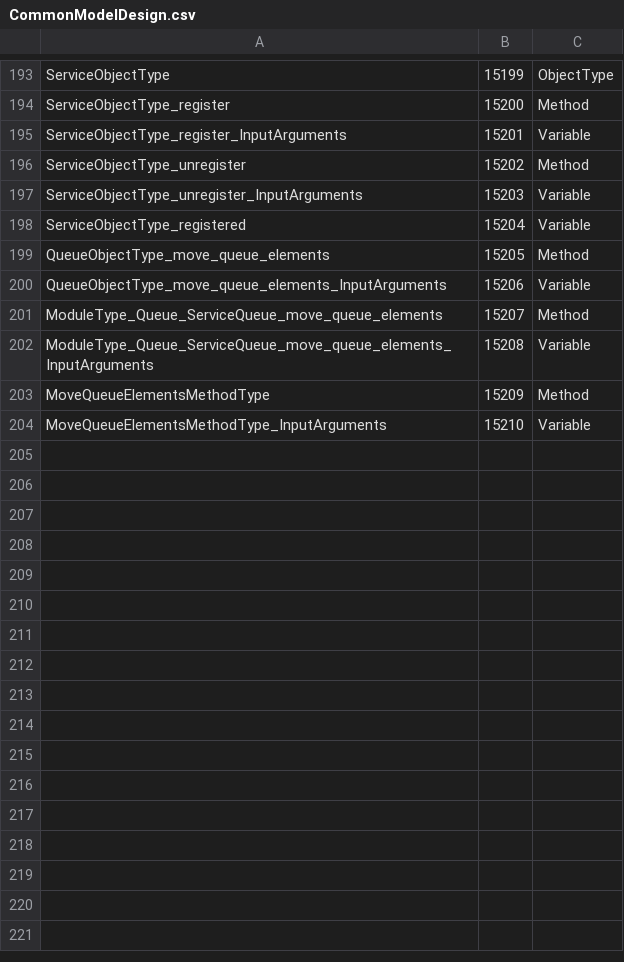
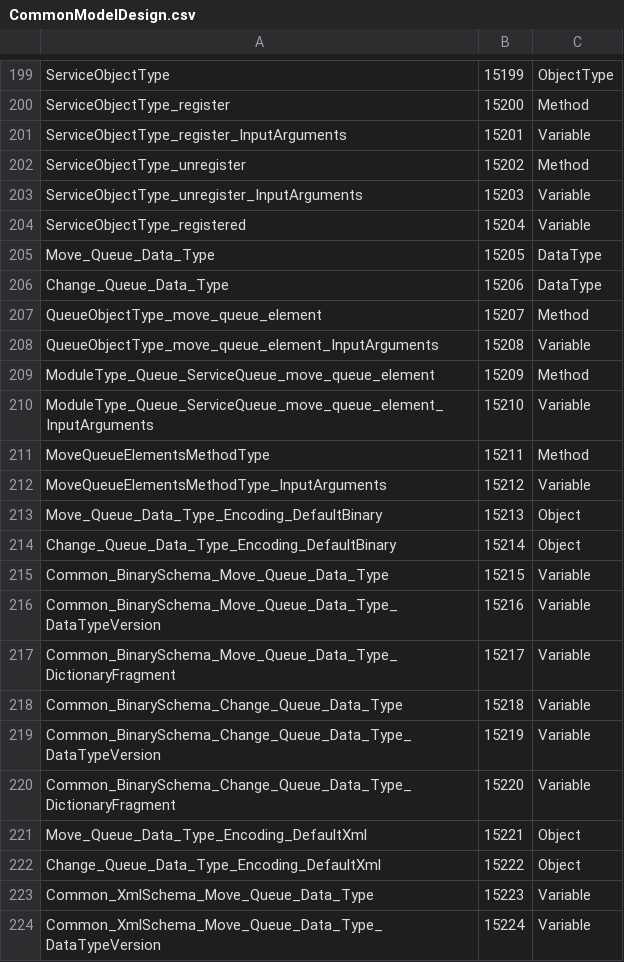
Before and after one commit to FlorianDue/swap-it-open62541-server-template, a CSV file: model/CommonModelDesign.csv, drawn as a sheet; only a part is shown, gaps mark what is left out; the diff covers the shown part only.

Commit message:
feat(CommonInformationModel): update the common information model to the latest version

```diff
--- a/model/CommonModelDesign.csv
+++ b/model/CommonModelDesign.csv
@@ -198,7 +204,21 @@ ServiceObjectType_unregister_InputArguments,15203,Variable
 ServiceObjectType_registered,15204,Variable
-QueueObjectType_move_queue_elements,15205,Method
-QueueObjectType_move_queue_elements_InputArguments,15206,Variable
-ModuleType_Queue_ServiceQueue_move_queue_elements,15207,Method
-ModuleType_Queue_ServiceQueue_move_queue_elements_InputArguments,15208,Variable
-MoveQueueElementsMethodType,15209,Method
-MoveQueueElementsMethodType_InputArguments,15210,Variable
+Move_Queue_Data_Type,15205,DataType
+Change_Queue_Data_Type,15206,DataType
+QueueObjectType_move_queue_element,15207,Method
+QueueObjectType_move_queue_element_InputArguments,15208,Variable
+ModuleType_Queue_ServiceQueue_move_queue_element,15209,Method
+ModuleType_Queue_ServiceQueue_move_queue_element_InputArguments,15210,Variable
+MoveQueueElementsMethodType,15211,Method
+MoveQueueElementsMethodType_InputArguments,15212,Variable
+Move_Queue_Data_Type_Encoding_DefaultBinary,15213,Object
+Change_Queue_Data_Type_Encoding_DefaultBinary,15214,Object
+Common_BinarySchema_Move_Queue_Data_Type,15215,Variable
+Common_BinarySchema_Move_Queue_Data_Type_DataTypeVersion,15216,Variable
+Common_BinarySchema_Move_Queue_Data_Type_DictionaryFragment,15217,Variable
+Common_BinarySchema_Change_Queue_Data_Type,15218,Variable
+Common_BinarySchema_Change_Queue_Data_Type_DataTypeVersion,15219,Variable
+Common_BinarySchema_Change_Queue_Data_Type_DictionaryFragment,15220,Variable
+Move_Queue_Data_Type_Encoding_DefaultXml,15221,Object
+Change_Queue_Data_Type_Encoding_DefaultXml,15222,Object
+Common_XmlSchema_Move_Queue_Data_Type,15223,Variable
+Common_XmlSchema_Move_Queue_Data_Type_DataTypeVersion,15224,Variable
```
Also changed, not shown: 26 added rows elsewhere in this file, model/DemoScenarioWarehouse.ModelDesign.csv, 3 other files.
